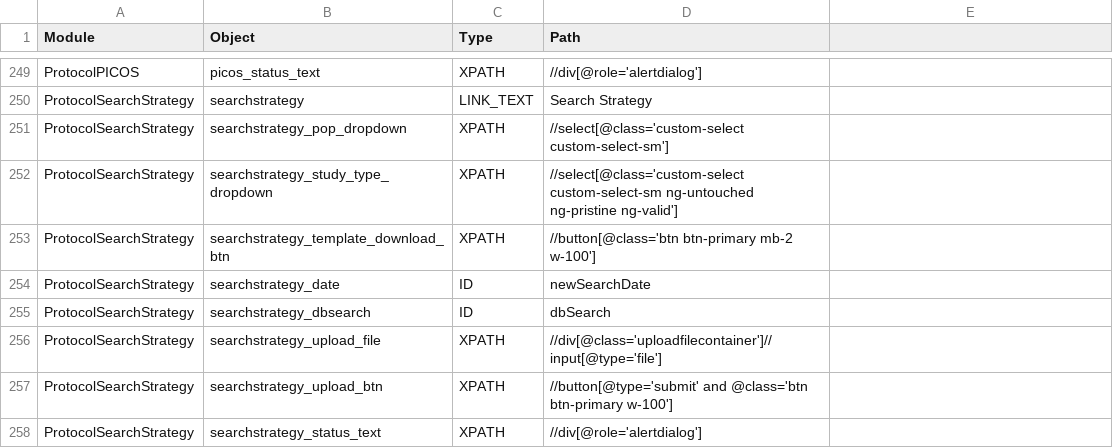
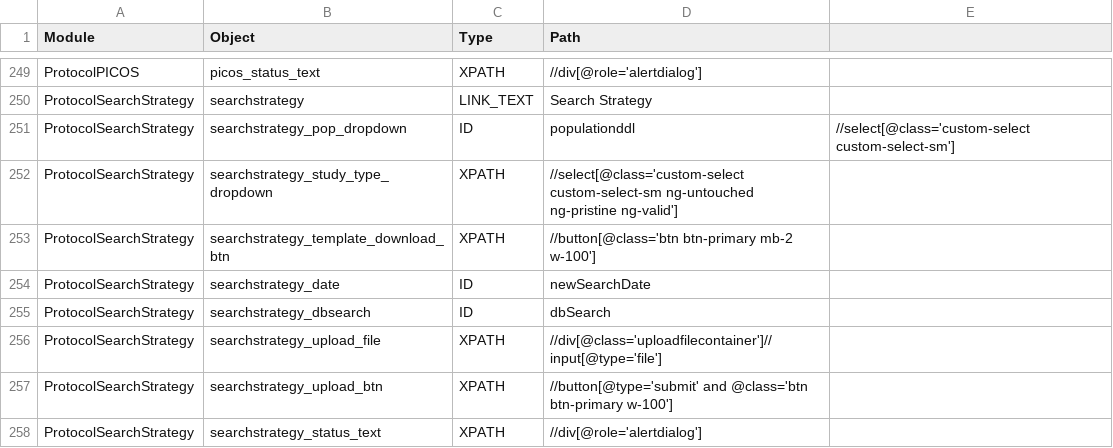
Before and after one commit to shilpasairam/shilpasairam, a CSV file: Configurations/OR.csv, drawn as a sheet; only a part is shown, gaps mark what is left out.

Commit message:
Updating the test data for testing environment

```diff
--- a/Configurations/OR.csv
+++ b/Configurations/OR.csv
@@ -250,3 +250,3 @@ ProtocolPICOS,picos_status_text,XPATH,//div[@role='alertdialog'],
 ProtocolSearchStrategy,searchstrategy,LINK_TEXT,Search Strategy,
-ProtocolSearchStrategy,searchstrategy_pop_dropdown,XPATH,//select[@class='custom-select custom-select-sm'],
+ProtocolSearchStrategy,searchstrategy_pop_dropdown,ID,populationddl,//select[@class='custom-select custom-select-sm']
 ProtocolSearchStrategy,searchstrategy_study_type_dropdown,XPATH,//select[@class='custom-select custom-select-sm ng-untouched ng-pristine ng-valid'],
```
Also changed, not shown: Configurations/OR_PROD.csv, Configurations/OR_Staging.csv, 2 other files.
